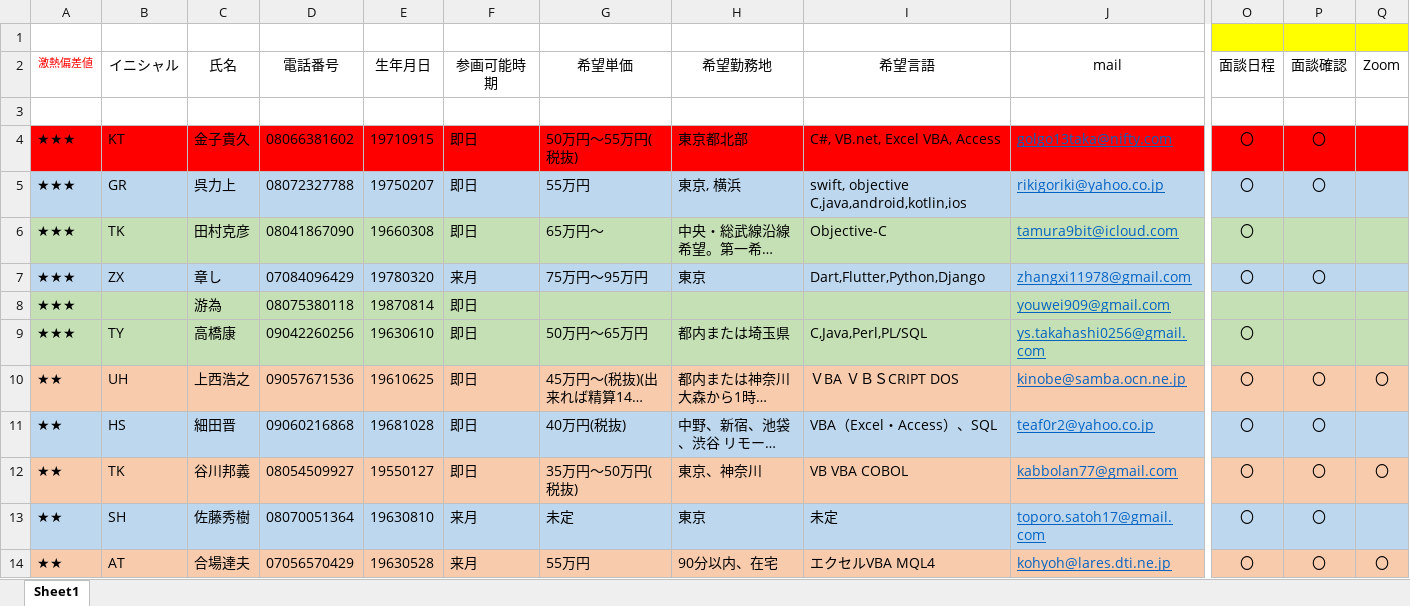
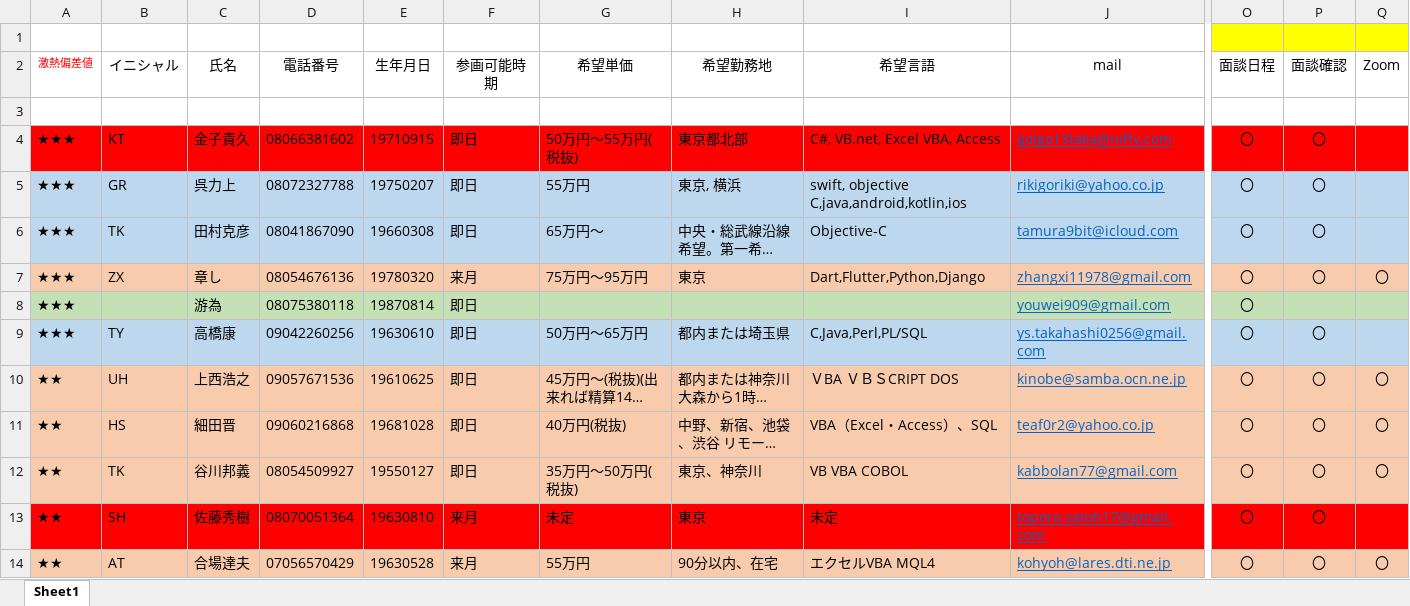
Before and after one commit to soshi16/demo2, an Excel workbook: フライテック個人事業主/フライテック_個人事業主リスト .xlsx, sheet Sheet1, drawn as a sheet; only a part is shown, gaps mark what is left out; long unchanged cells end in …; values as stored, in another font and other column widths than the file's, no borders; the diff covers the shown part only; the diff names each change by its address in the sheet, - before the commit and + after, or states it on an @@ line.

```diff
--- a/フライテック個人事業主/フライテック_個人事業主リスト .xlsx (sheet Sheet1)
+++ b/フライテック個人事業主/フライテック_個人事業主リスト .xlsx (sheet Sheet1)
-A6:Q6 fill: #C5E0B4
+A6:Q6 fill: #BDD7EE
-P6 (面談確認): (empty)
+P6 (面談確認): 〇
-A7:Q7 fill: #BDD7EE
+A7:Q7 fill: #F8CBAD
-D7 (電話番号): 07084096429
+D7 (電話番号): 08054676136
-Q7 (Zoom): (empty)
+Q7 (Zoom): 〇
-O8 (面談日程): (empty)
+O8 (面談日程): 〇
-A9:Q9 fill: #C5E0B4
+A9:Q9 fill: #BDD7EE
-P9 (面談確認): (empty)
+P9 (面談確認): 〇
-A11:Q11 fill: #BDD7EE
+A11:Q11 fill: #F8CBAD
-Q11 (Zoom): (empty)
+Q11 (Zoom): 〇
-A13:Q13 fill: #BDD7EE
+A13:Q13 fill: #FF0000
```
Also changed, not shown: 3 added rows, 15 edited cells and cell formats elsewhere in this sheet, 4 other files.
